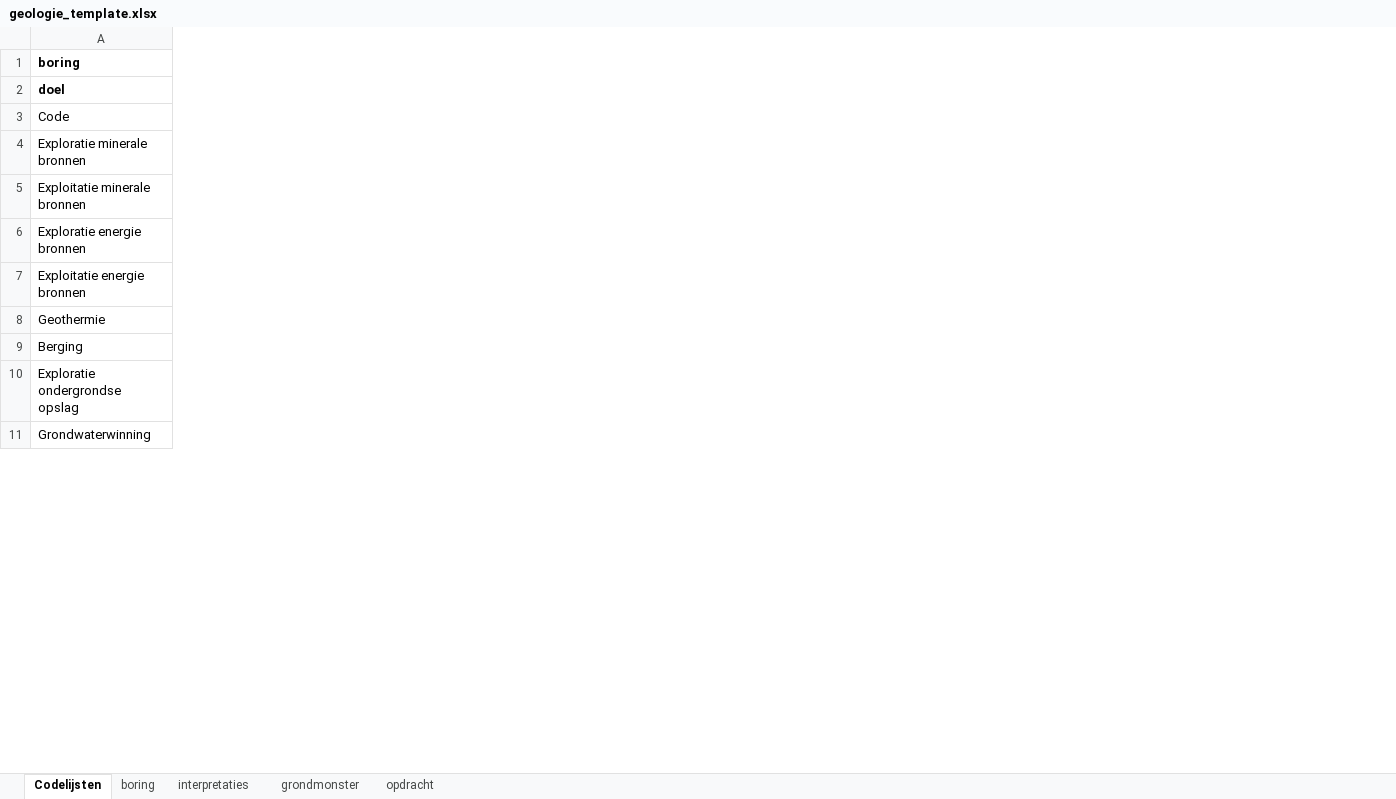
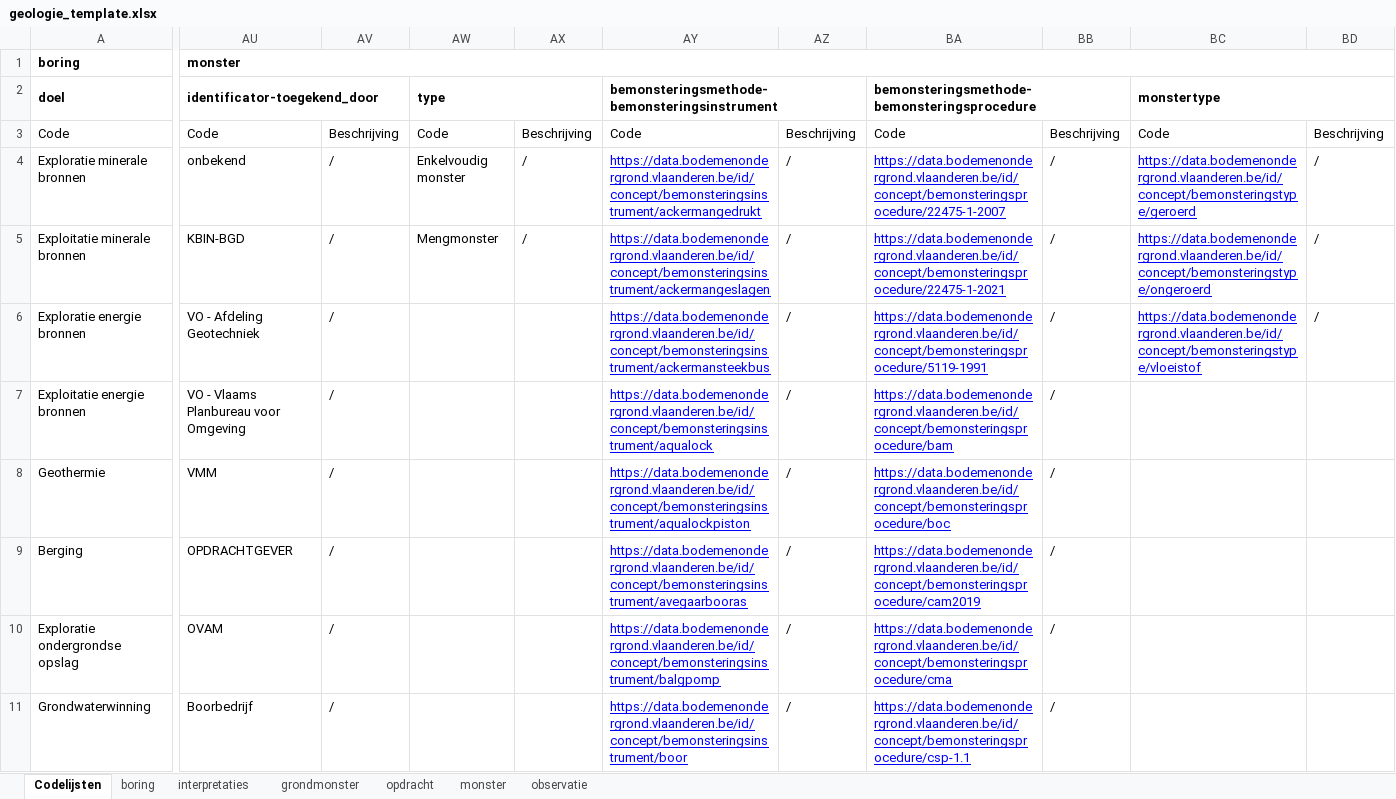
Before and after one commit to DOV-Vlaanderen/xls2xml, an Excel workbook: data/geologie_template.xlsx, sheet Codelijsten, drawn as a sheet; only a part is shown, gaps mark what is left out; values as stored, in another font and other column widths than the file's, no borders; table styles not drawn; the diff covers the shown part only; the diff names each change by its address in the sheet, - before the commit and + after, or states it on an @@ line.

```diff
--- a/data/geologie_template.xlsx (sheet Codelijsten)
+++ b/data/geologie_template.xlsx (sheet Codelijsten)
+sheet tab: monster
+sheet tab: observatie
+column AU, rows 1-11: monster | identificator-toegekend_door | Code | onbekend | KBIN-BGD | VO - Afdeling Geotechniek | VO - Vlaams Planbureau voor Omgeving | VMM | OPDRACHTGEVER | OVAM | Boorbedrijf
+column AV, rows 3-11: Beschrijving | / | / | / | / | / | / | / | /
+column AW, rows 2-5: type | Code | Enkelvoudig monster | Mengmonster
+column AX, rows 3-5: Beschrijving | / | /
+column AY, rows 2-11: bemonsteringsmethode-bemonsteringsinstrument | Code | https://data.bodemenondergrond.vlaanderen.be/id/concept/bemonsteringsinstrument/ackermangedrukt | https://data.bodemenondergrond.vlaanderen.be/id/concept/bemonsteringsinstrument/ackermangeslagen | https://data.bodemenondergrond.vlaanderen.be/id/concept/bemonsteringsinstrument/ackermansteekbus | https://data.bodemenondergrond.vlaanderen.be/id/concept/bemonsteringsinstrument/aqualock | https://data.bodemenondergrond.vlaanderen.be/id/concept/bemonsteringsinstrument/aqualockpiston | https://data.bodemenondergrond.vlaanderen.be/id/concept/bemonsteringsinstrument/avegaarbooras | https://data.bodemenondergrond.vlaanderen.be/id/concept/bemonsteringsinstrument/balgpomp | https://data.bodemenondergrond.vlaanderen.be/id/concept/bemonsteringsinstrument/boor
+column AZ, rows 3-11: Beschrijving | / | / | / | / | / | / | / | /
+column BA, rows 2-11: bemonsteringsmethode-bemonsteringsprocedure | Code | https://data.bodemenondergrond.vlaanderen.be/id/concept/bemonsteringsprocedure/22475-1-2007 | https://data.bodemenondergrond.vlaanderen.be/id/concept/bemonsteringsprocedure/22475-1-2021 | https://data.bodemenondergrond.vlaanderen.be/id/concept/bemonsteringsprocedure/5119-1991 | https://data.bodemenondergrond.vlaanderen.be/id/concept/bemonsteringsprocedure/bam | https://data.bodemenondergrond.vlaanderen.be/id/concept/bemonsteringsprocedure/boc | https://data.bodemenondergrond.vlaanderen.be/id/concept/bemonsteringsprocedure/cam2019 | https://data.bodemenondergrond.vlaanderen.be/id/concept/bemonsteringsprocedure/cma | https://data.bodemenondergrond.vlaanderen.be/id/concept/bemonsteringsprocedure/csp-1.1
+column BB, rows 3-11: Beschrijving | / | / | / | / | / | / | / | /
+column BC, rows 2-6: monstertype | Code | https://data.bodemenondergrond.vlaanderen.be/id/concept/bemonsteringstype/geroerd | https://data.bodemenondergrond.vlaanderen.be/id/concept/bemonsteringstype/ongeroerd | https://data.bodemenondergrond.vlaanderen.be/id/concept/bemonsteringstype/vloeistof
+column BD, rows 3-6: Beschrijving | / | / | /
```
Also changed, not shown: 28 added columns elsewhere in this sheet, data/geologie_template_oefen.xlsx, data/grondwater_template.xlsx, 16 other files.
